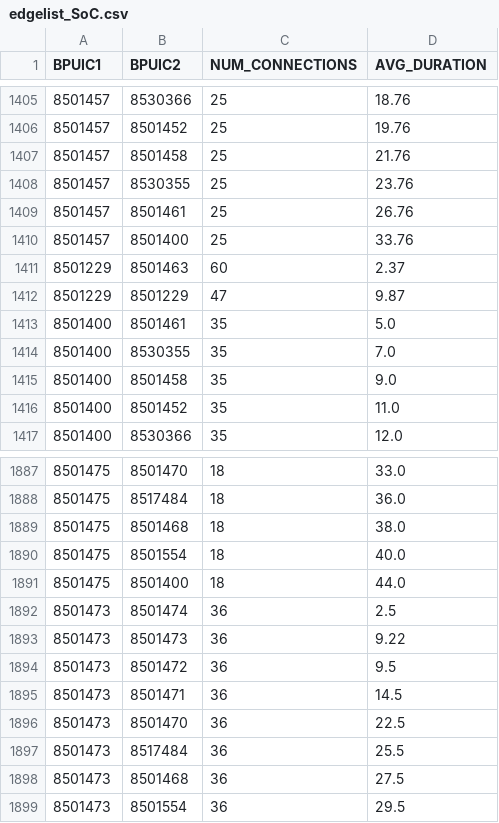
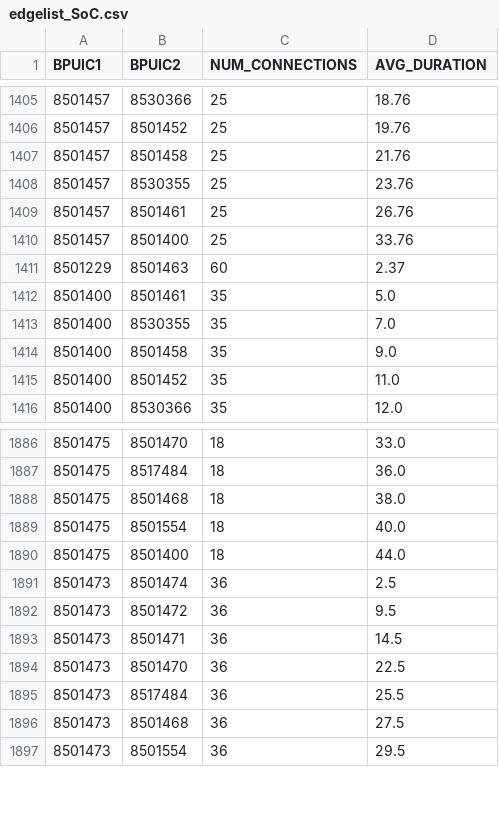
Before and after one commit to martinSter/personal-website, a CSV file: blog/sbb_nw2/edgelist_SoC.csv, drawn as a sheet; only a part is shown, gaps mark what is left out; the diff names each change by its address in the sheet, - before the commit and + after, or states it on an @@ line.

```diff
--- a/blog/sbb_nw2/edgelist_SoC.csv
+++ b/blog/sbb_nw2/edgelist_SoC.csv
-row 1412: 8501229 | 8501229 | 47 | 9.87
-row 1893: 8501473 | 8501473 | 36 | 9.22
```
Also changed, not shown: 2 other files.
